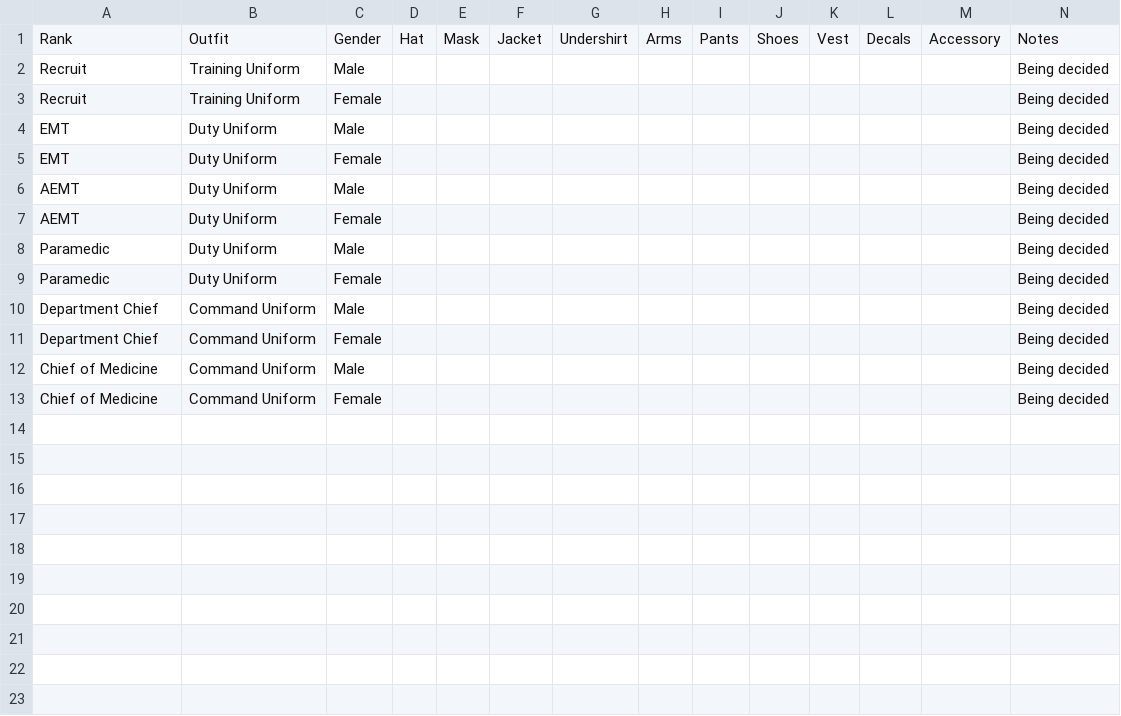
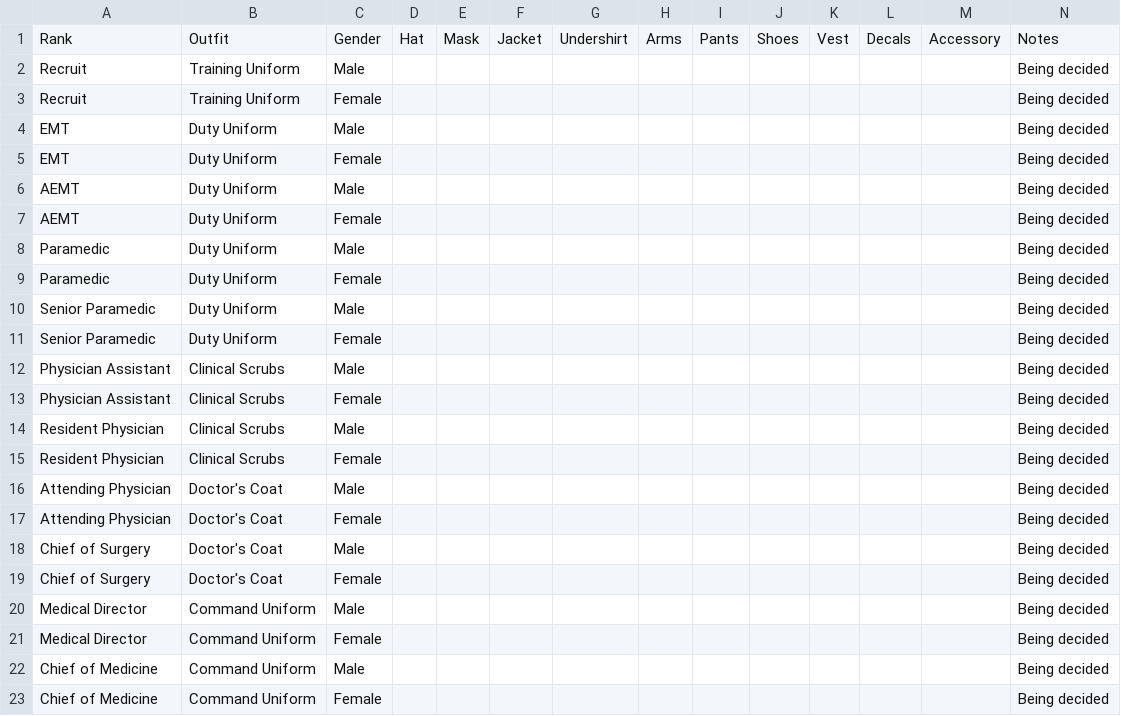
Before and after one commit to SkyIine-RP/safr, a CSV file: data/clothing.csv, drawn as a sheet.

```diff
--- a/data/clothing.csv
+++ b/data/clothing.csv
@@ -9,4 +9,14 @@ Paramedic,Duty Uniform,Male,,,,,,,,,,,Being decided
 Paramedic,Duty Uniform,Female,,,,,,,,,,,Being decided
-Department Chief,Command Uniform,Male,,,,,,,,,,,Being decided
-Department Chief,Command Uniform,Female,,,,,,,,,,,Being decided
+Senior Paramedic,Duty Uniform,Male,,,,,,,,,,,Being decided
+Senior Paramedic,Duty Uniform,Female,,,,,,,,,,,Being decided
+Physician Assistant,Clinical Scrubs,Male,,,,,,,,,,,Being decided
+Physician Assistant,Clinical Scrubs,Female,,,,,,,,,,,Being decided
+Resident Physician,Clinical Scrubs,Male,,,,,,,,,,,Being decided
+Resident Physician,Clinical Scrubs,Female,,,,,,,,,,,Being decided
+Attending Physician,Doctor's Coat,Male,,,,,,,,,,,Being decided
+Attending Physician,Doctor's Coat,Female,,,,,,,,,,,Being decided
+Chief of Surgery,Doctor's Coat,Male,,,,,,,,,,,Being decided
+Chief of Surgery,Doctor's Coat,Female,,,,,,,,,,,Being decided
+Medical Director,Command Uniform,Male,,,,,,,,,,,Being decided
+Medical Director,Command Uniform,Female,,,,,,,,,,,Being decided
 Chief of Medicine,Command Uniform,Male,,,,,,,,,,,Being decided
```
Also changed, not shown: data/roster.csv, data/vehicles.csv, 2 other files.
